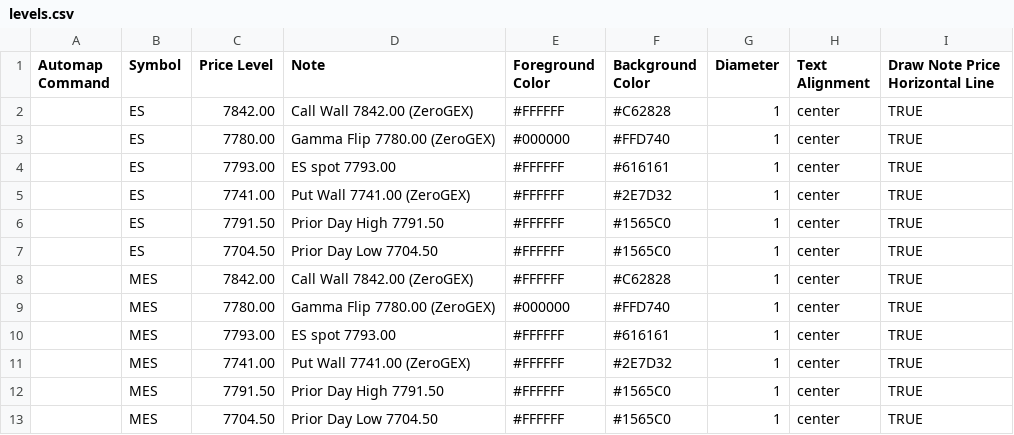
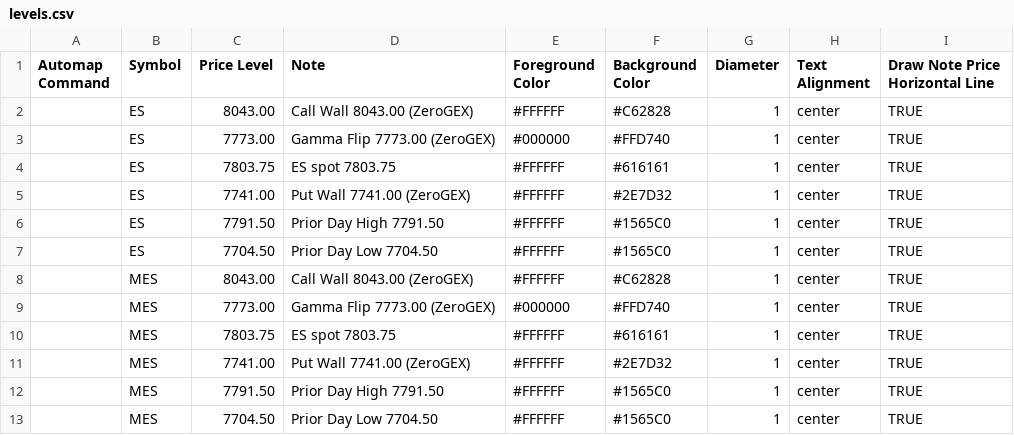
Before and after one commit to amkreddy002-source/clc-levels, a CSV file: levels.csv, drawn as a sheet.

Commit message:
levels 2026-10-21T17:42

```diff
--- a/levels.csv
+++ b/levels.csv
@@ -1,5 +1,5 @@
 Automap Command,Symbol,Price Level,Note,Foreground Color,Background Color,Diameter,Text Alignment,Draw Note Price Horizontal Line
-,ES,7842.00,Call Wall 7842.00 (ZeroGEX),#FFFFFF,#C62828,1,center,TRUE
-,ES,7780.00,Gamma Flip 7780.00 (ZeroGEX),#000000,#FFD740,1,center,TRUE
-,ES,7793.00,ES spot 7793.00,#FFFFFF,#616161,1,center,TRUE
+,ES,8043.00,Call Wall 8043.00 (ZeroGEX),#FFFFFF,#C62828,1,center,TRUE
+,ES,7773.00,Gamma Flip 7773.00 (ZeroGEX),#000000,#FFD740,1,center,TRUE
+,ES,7803.75,ES spot 7803.75,#FFFFFF,#616161,1,center,TRUE
 ,ES,7741.00,Put Wall 7741.00 (ZeroGEX),#FFFFFF,#2E7D32,1,center,TRUE
@@ -7,5 +7,5 @@ Automap Command,Symbol,Price Level,Note,Foreground Color,Background Color,Diamet
 ,ES,7704.50,Prior Day Low 7704.50,#FFFFFF,#1565C0,1,center,TRUE
-,MES,7842.00,Call Wall 7842.00 (ZeroGEX),#FFFFFF,#C62828,1,center,TRUE
-,MES,7780.00,Gamma Flip 7780.00 (ZeroGEX),#000000,#FFD740,1,center,TRUE
-,MES,7793.00,ES spot 7793.00,#FFFFFF,#616161,1,center,TRUE
+,MES,8043.00,Call Wall 8043.00 (ZeroGEX),#FFFFFF,#C62828,1,center,TRUE
+,MES,7773.00,Gamma Flip 7773.00 (ZeroGEX),#000000,#FFD740,1,center,TRUE
+,MES,7803.75,ES spot 7803.75,#FFFFFF,#616161,1,center,TRUE
 ,MES,7741.00,Put Wall 7741.00 (ZeroGEX),#FFFFFF,#2E7D32,1,center,TRUE
```
